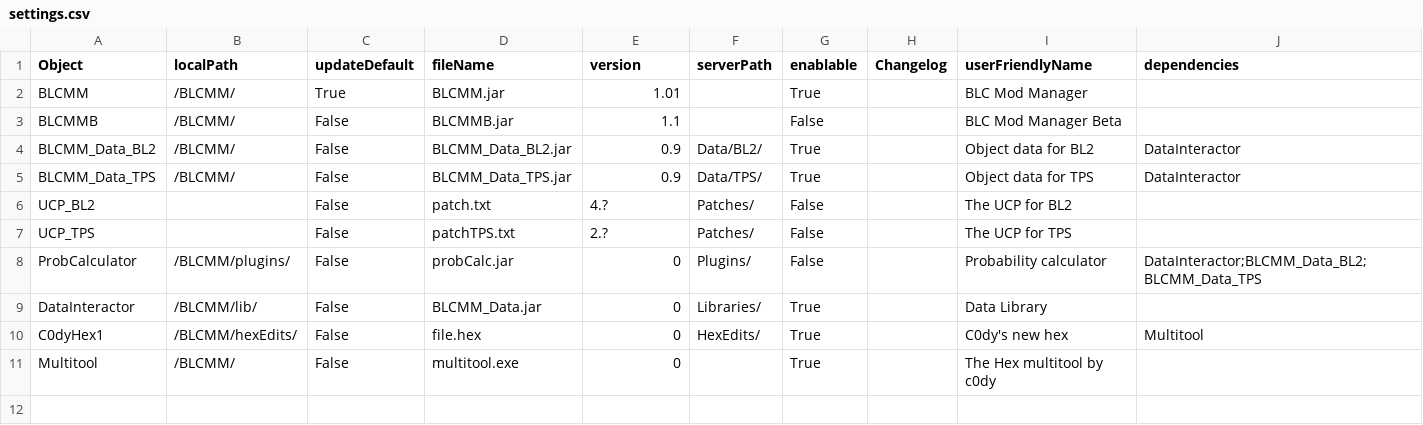
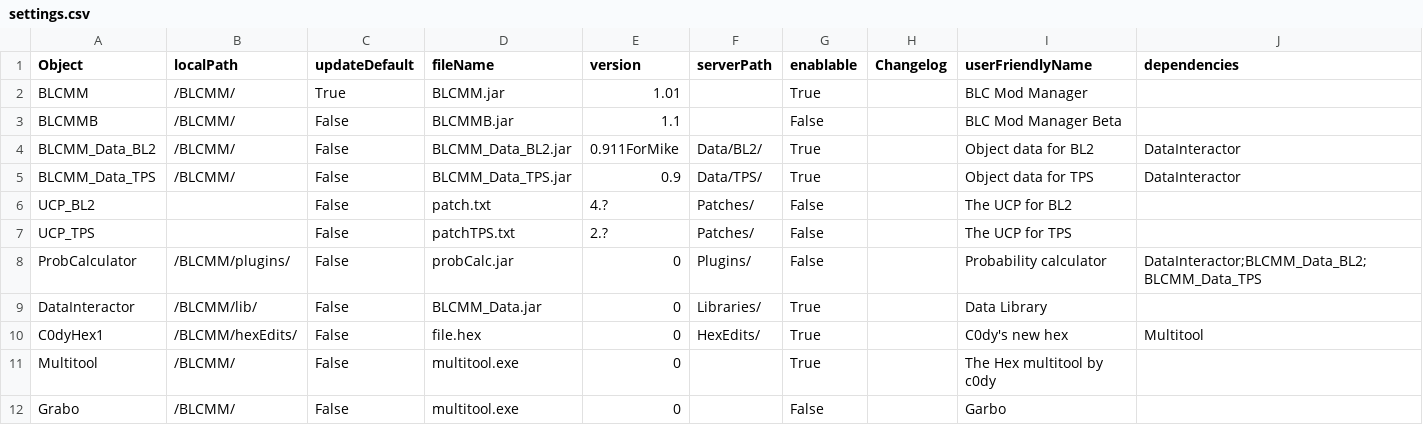
Before and after one commit to LightChaosman/BLCMods-Manager, a CSV file: Versions/settings.csv, drawn as a sheet.

Commit message:
settings for mikes particles

```diff
--- a/Versions/settings.csv
+++ b/Versions/settings.csv
@@ -3,3 +3,3 @@ BLCMM,/BLCMM/,True,BLCMM.jar,1.01,,True,,BLC Mod Manager,
 BLCMMB,/BLCMM/,False,BLCMMB.jar,1.1,,False,,BLC Mod Manager Beta,
-BLCMM_Data_BL2,/BLCMM/,False,BLCMM_Data_BL2.jar,0.9,Data/BL2/,True,,Object data for BL2,DataInteractor
+BLCMM_Data_BL2,/BLCMM/,False,BLCMM_Data_BL2.jar,0.911ForMike,Data/BL2/,True,,Object data for BL2,DataInteractor
 BLCMM_Data_TPS,/BLCMM/,False,BLCMM_Data_TPS.jar,0.9,Data/TPS/,True,,Object data for TPS,DataInteractor
@@ -11 +11,2 @@ C0dyHex1,/BLCMM/hexEdits/,False,file.hex,0,HexEdits/,True,,C0dy's new hex,Multit
 Multitool,/BLCMM/,False,multitool.exe,0,,True,,The Hex multitool by c0dy,
+Grabo,/BLCMM/,False,multitool.exe,0,,False,,Garbo,
```
